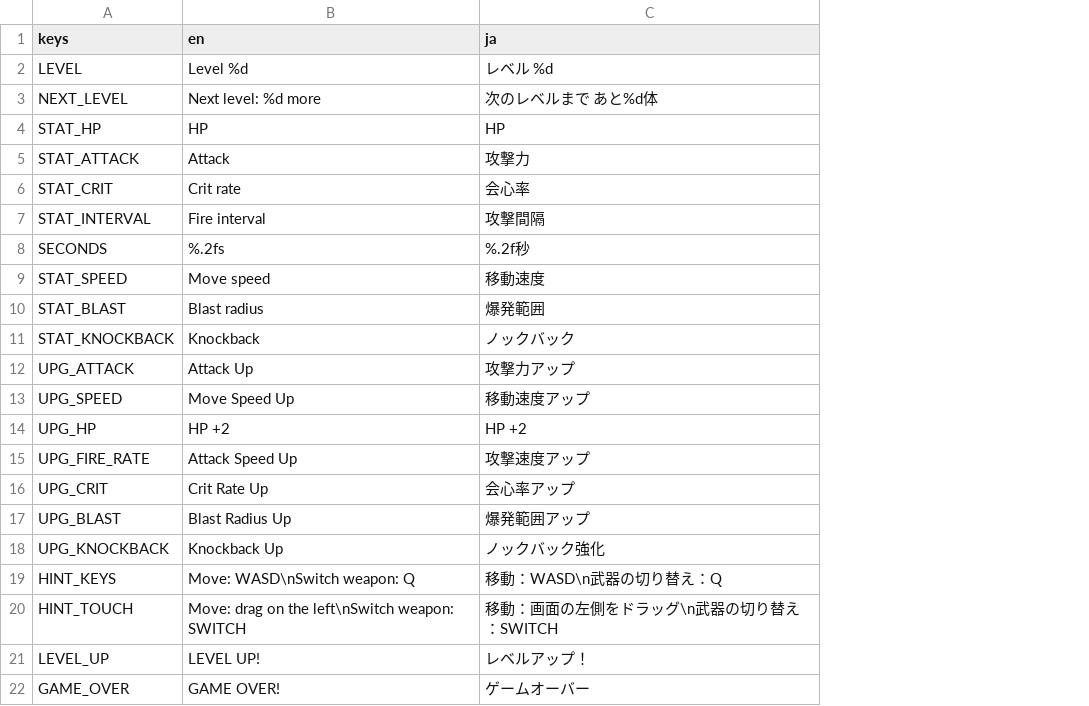
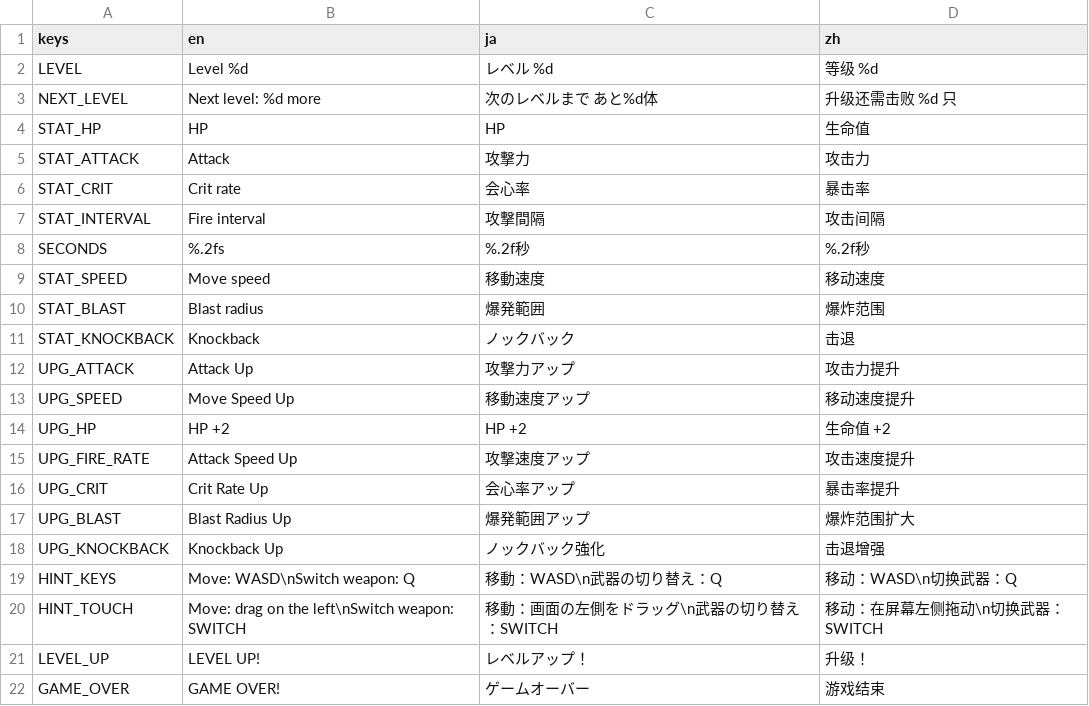
Before and after one commit to yizilian-iren/mygame1, a CSV file: i18n/strings.csv, drawn as a sheet; the diff names each change by its address in the sheet, - before the commit and + after, or states it on an @@ line.

```diff
--- a/i18n/strings.csv
+++ b/i18n/strings.csv
+column D (zh), rows 2-22: 等级 %d | 升级还需击败 %d 只 | 生命值 | 攻击力 | 暴击率 | 攻击间隔 | %.2f秒 | 移动速度 | 爆炸范围 | 击退 | 攻击力提升 | 移动速度提升 | 生命值 +2 | 攻击速度提升 | 暴击率提升 | 爆炸范围扩大 | 击退增强 | 移动：WASD\n切换武器：Q | 移动：在屏幕左侧拖动\n切换武器：SWITCH | 升级！ | 游戏结束
```
Also changed, not shown: 7 other files.
